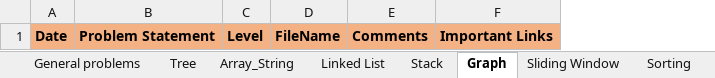
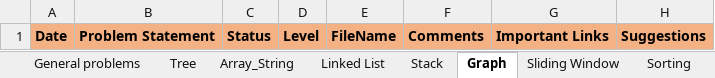
Before and after one commit to rannit012345/DSAndAlgo, an Excel workbook: DS.xlsx, sheet Graph, drawn as a sheet; values as stored, in another font and other column widths than the file's, no borders; the diff names each change by its address in the sheet, - before the commit and + after, or states it on an @@ line.

```diff
--- a/DS.xlsx (sheet Graph)
+++ b/DS.xlsx (sheet Graph)
+column C, row 1: Status
+column H, row 1: Suggestions
```
Also changed, not shown: sheet General problems, sheet Array_String, sheet Stack, sheet Sliding Window, sheet Tree, sheet Linked List, 1 more sheet, 1 other file.
